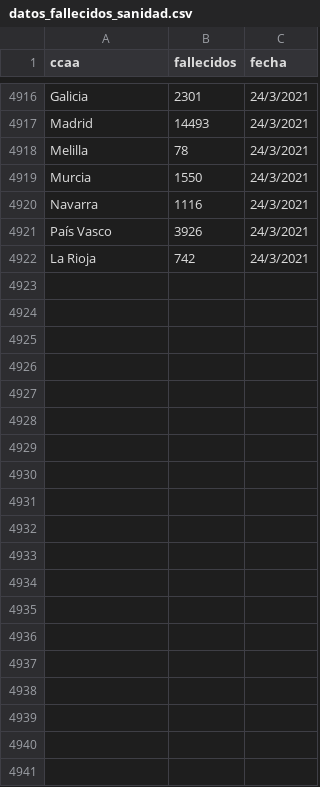
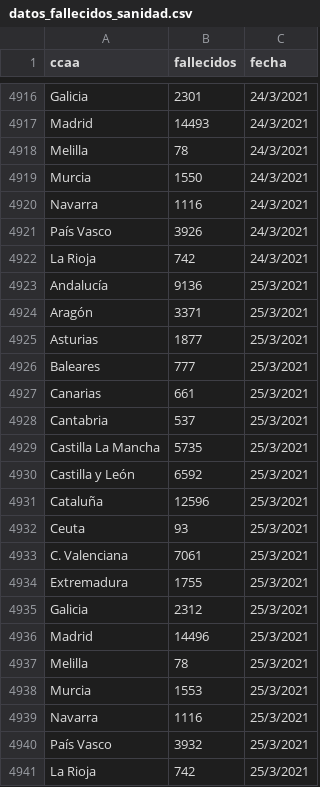
Before and after one commit to mharias/covid, a CSV file: sanidad_fallecidos/csv/datos_fallecidos_sanidad.csv, drawn as a sheet; only a part is shown, gaps mark what is left out.

```diff
--- a/sanidad_fallecidos/csv/datos_fallecidos_sanidad.csv
+++ b/sanidad_fallecidos/csv/datos_fallecidos_sanidad.csv
@@ -4922 +4922,20 @@ País Vasco,3926,24/3/2021
 La Rioja,742,24/3/2021
+Andalucía,9136,25/3/2021
+Aragón,3371,25/3/2021
+Asturias,1877,25/3/2021
+Baleares,777,25/3/2021
+Canarias,661,25/3/2021
+Cantabria,537,25/3/2021
+Castilla La Mancha,5735,25/3/2021
+Castilla y León,6592,25/3/2021
+Cataluña,12596,25/3/2021
+Ceuta,93,25/3/2021
+C. Valenciana,7061,25/3/2021
+Extremadura,1755,25/3/2021
+Galicia,2312,25/3/2021
+Madrid,14496,25/3/2021
+Melilla,78,25/3/2021
+Murcia,1553,25/3/2021
+Navarra,1116,25/3/2021
+País Vasco,3932,25/3/2021
+La Rioja,742,25/3/2021
```
Also changed, not shown: sanidad_hospital/data/datos_sanidad_hosp.csv, vacunacion/csv/estado_vacunacion_.csv, 16 other files.
